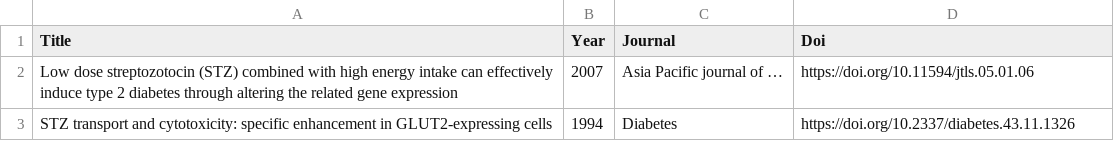
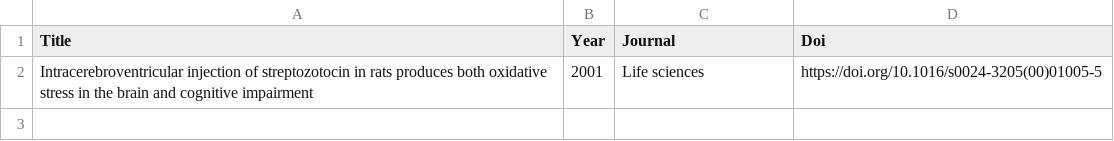
Before and after one commit to behradbina/Systematic_Review_Extracting_Papers, a CSV file: google_scholar.csv, drawn as a sheet; removed rows and columns are numbered as before the commit, all else as after; the diff names each change by its address in the sheet, - before the commit and + after, or states it on an @@ line.

```diff
--- a/google_scholar.csv
+++ b/google_scholar.csv
-row 2: Low dose streptozotocin (STZ) combined with high energy intake can effectively induce type 2 diabetes through altering the related gene expression | 2007 | Asia Pacific journal of … | https://doi.org/10.11594/jtls.05.01.06
-row 3: STZ transport and cytotoxicity: specific enhancement in GLUT2-expressing cells | 1994 | Diabetes | https://doi.org/10.2337/diabetes.43.11.1326
+row 2: Intracerebroventricular injection of streptozotocin in rats produces both oxidative stress in the brain and cognitive impairment | 2001 | Life sciences | https://doi.org/10.1016/s0024-3205(00)01005-5
```
Also changed, not shown: 1 other file.
